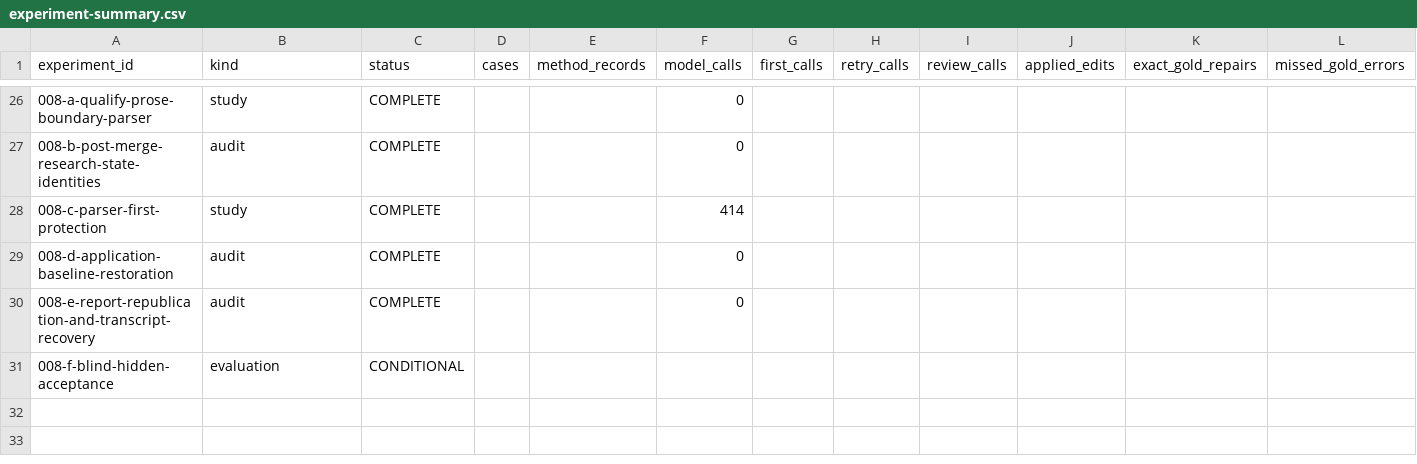
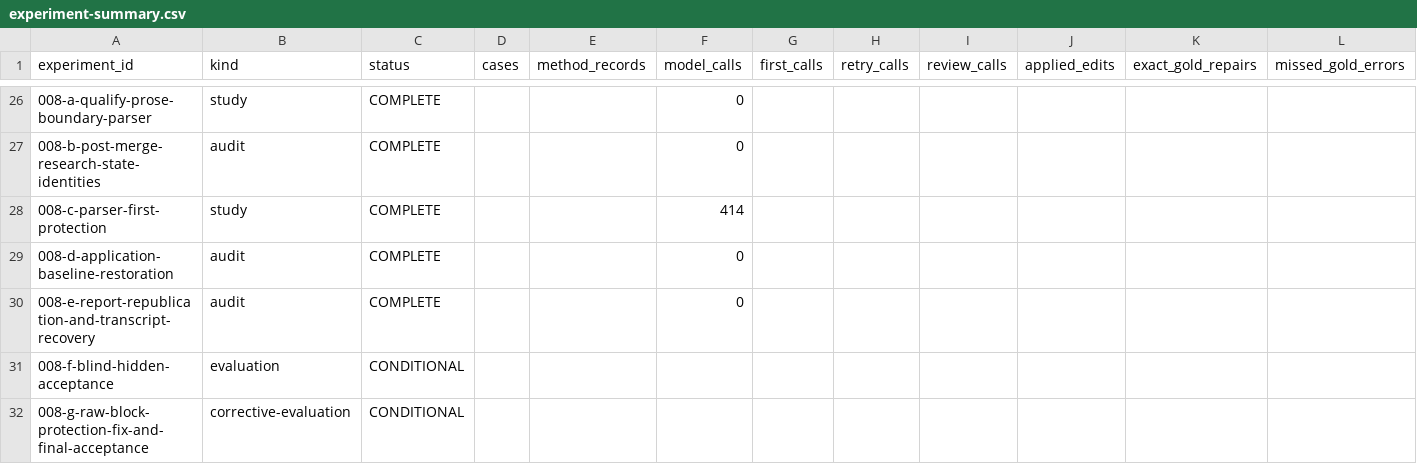
Before and after one commit to ulfe-lmi/llm-slovenian-repair, a CSV file: research/tables/experiment-summary.csv, drawn as a sheet; only a part is shown, gaps mark what is left out; rows hold the shown columns only; the diff names each change by its address in the sheet, - before the commit and + after, or states it on an @@ line.

Commit message:
008-g: bookkeeping (registry entry, RESEARCH-STATE section 19 final verdict, STATUS.md verdict sentences, scoped pin, CSV rebuild, research report REPORT-008G.md)

```diff
--- a/research/tables/experiment-summary.csv
+++ b/research/tables/experiment-summary.csv
+row 32: 008-g-raw-block-protection-fix-and-final-acceptance | corrective-evaluation | CONDITIONAL
```
Also changed, not shown: 5 other files.
